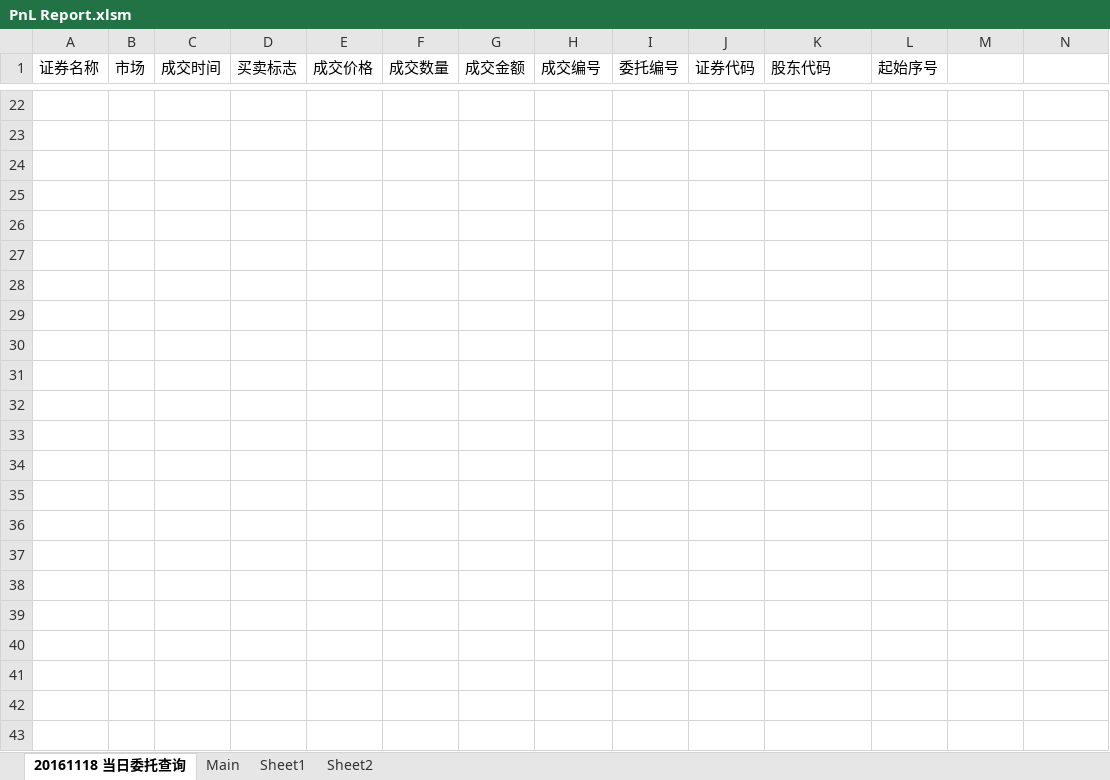
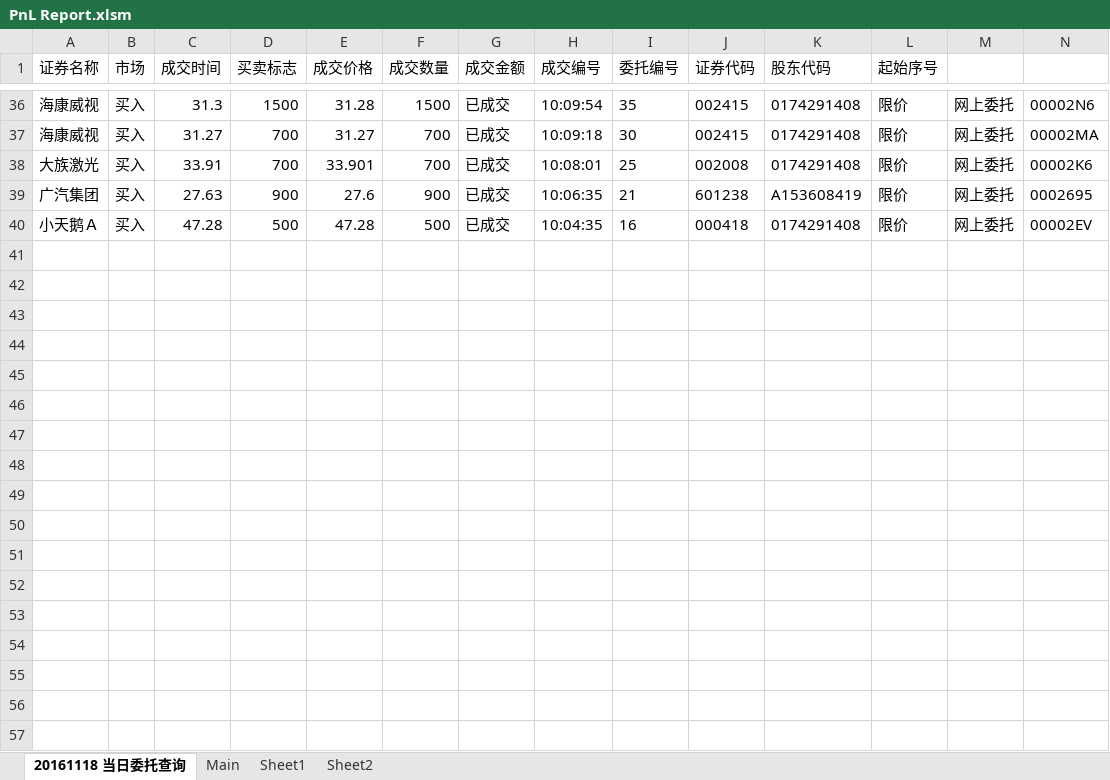
Before and after one commit to lukas1421/tradingFolder, an Excel workbook: PnL Report.xlsm, sheet 20161118 当日委托查询, drawn as a sheet; only a part is shown, gaps mark what is left out; the shorter side is filled out with more unchanged rows; values as stored, in another font and other column widths than the file's, no borders; removed rows and columns are numbered as before the commit, all else as after; rows hold the shown columns only; the diff covers the shown part only; the diff names each change by its address in the sheet, - before the commit and + after, or states it on an @@ line.

```diff
--- a/PnL Report.xlsm (sheet 20161118 当日委托查询)
+++ b/PnL Report.xlsm (sheet 20161118 当日委托查询)
-row 36: (empty)
+row 36: 海康威视 | 买入 | 31.3 | 1500 | 31.28 | 1500 | 已成交 | 10:09:54 | 35 | 002415 | 0174291408 | 限价 | 网上委托 | 00002N6
-row 37: (empty)
+row 37: 海康威视 | 买入 | 31.27 | 700 | 31.27 | 700 | 已成交 | 10:09:18 | 30 | 002415 | 0174291408 | 限价 | 网上委托 | 00002MA
-row 38: (empty)
+row 38: 大族激光 | 买入 | 33.91 | 700 | 33.901 | 700 | 已成交 | 10:08:01 | 25 | 002008 | 0174291408 | 限价 | 网上委托 | 00002K6
-row 39: (empty)
+row 39: 广汽集团 | 买入 | 27.63 | 900 | 27.6 | 900 | 已成交 | 10:06:35 | 21 | 601238 | A153608419 | 限价 | 网上委托 | 0002695
-row 40: (empty)
+row 40: 小天鹅Ａ | 买入 | 47.28 | 500 | 47.28 | 500 | 已成交 | 10:04:35 | 16 | 000418 | 0174291408 | 限价 | 网上委托 | 00002EV
-row 27: (empty)
-row 28: (empty)
-row 29: (empty)
-row 30: (empty)
-row 31: (empty)
-row 32: (empty)
-row 33: (empty)
-row 34: (empty)
-row 35: (empty)
-row 36: (empty)
-row 37: (empty)
-row 38: (empty)
-row 39: (empty)
-row 40: (empty)
```
Also changed, not shown: 26 added rows, 12 removed rows and 82 edited cells elsewhere in this sheet, sheet Main, 2 other files.
